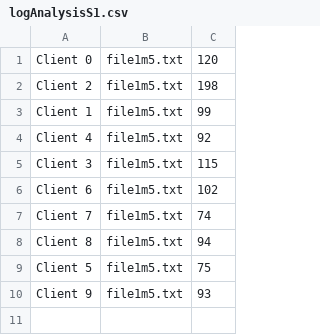
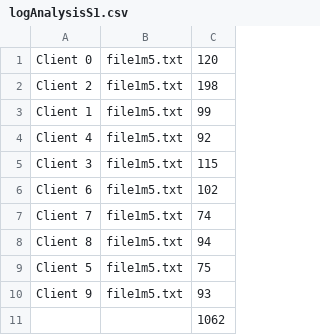
Before and after one commit to BryceT516/CISC665_dsys_a3, a CSV file: noCacheResults/logAnalysisS1.csv, drawn as a sheet.

```diff
--- a/noCacheResults/logAnalysisS1.csv
+++ b/noCacheResults/logAnalysisS1.csv
@@ -10 +10,2 @@ Client 5,file1m5.txt,75
 Client 9,file1m5.txt,93
+,,1062
```
Also changed, not shown: oneCacheResults/OneCachelogAnalysisS1.csv, oneCacheResults/logAnalysisM1.csv, 4 other files.
